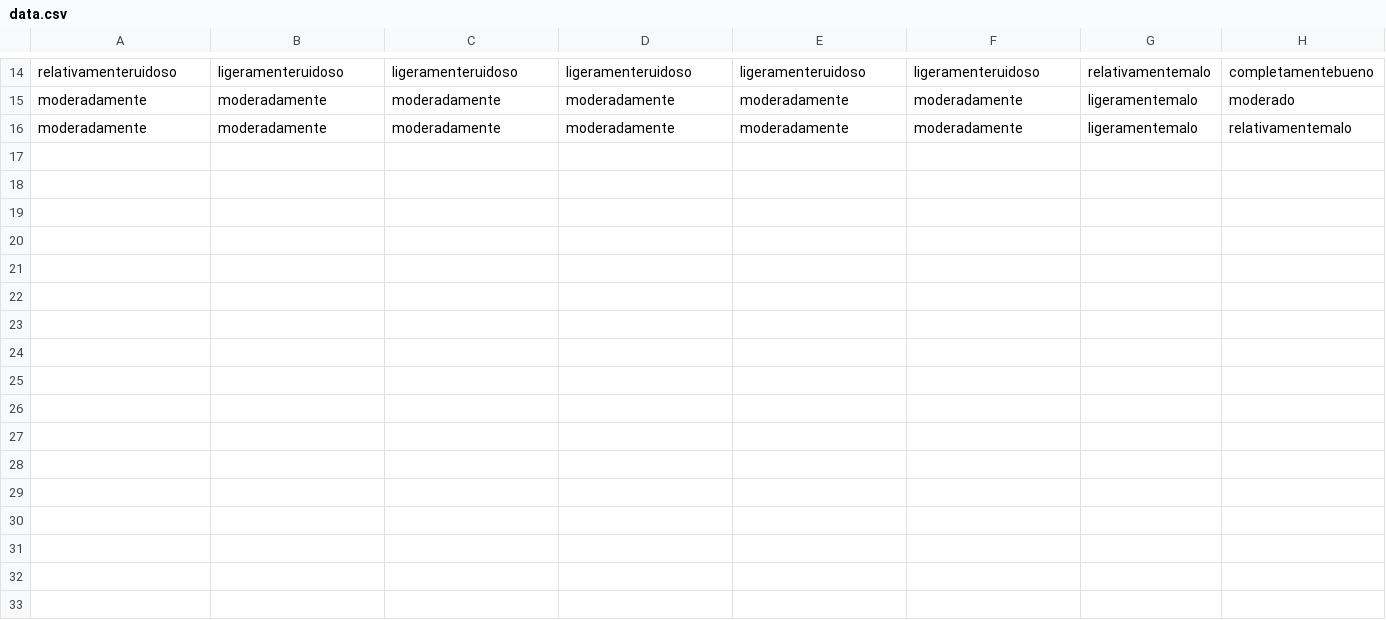
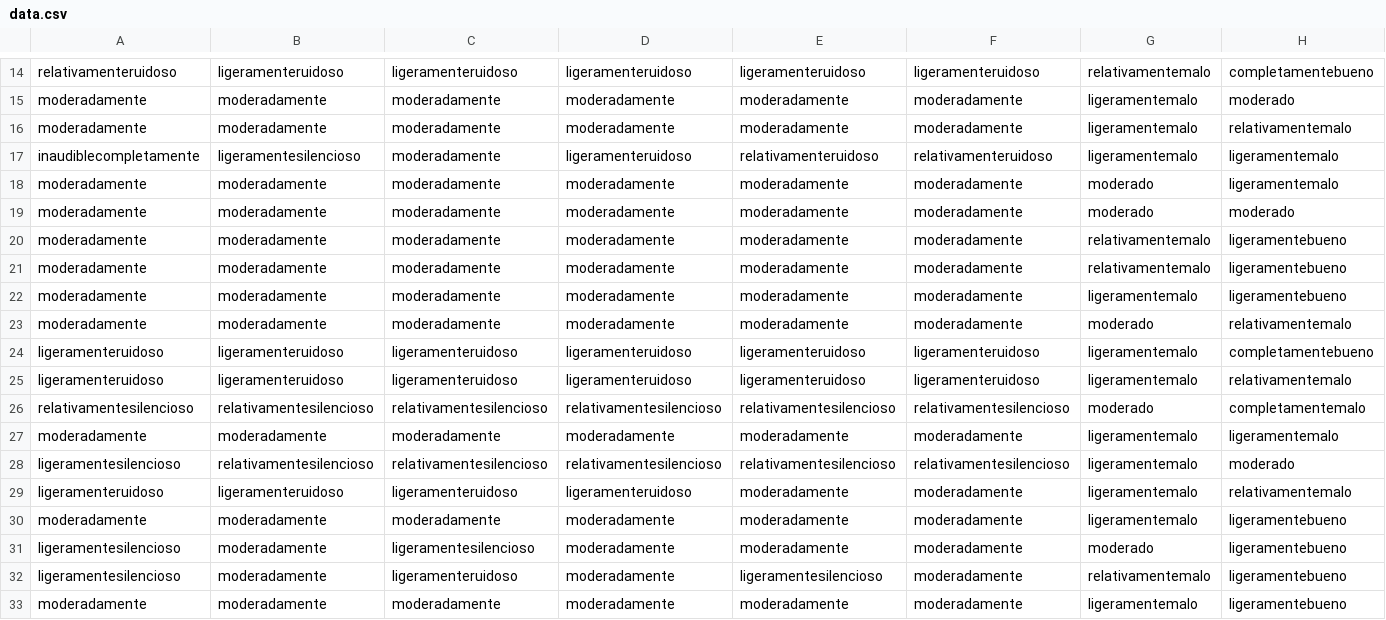
Before and after one commit to dromu/SoundEmotion, a CSV file: Output/data.csv, drawn as a sheet; only a part is shown, gaps mark what is left out.

```diff
--- a/Output/data.csv
+++ b/Output/data.csv
@@ -16 +16,18 @@ moderadamente,moderadamente,moderadamente,moderadamente,moderadamente,moderadame
 moderadamente,moderadamente,moderadamente,moderadamente,moderadamente,moderadamente,ligeramentemalo,relativamentemalo
+inaudiblecompletamente,ligeramentesilencioso,moderadamente,ligeramenteruidoso,relativamenteruidoso,relativamenteruidoso,ligeramentemalo,ligeramentemalo
+moderadamente,moderadamente,moderadamente,moderadamente,moderadamente,moderadamente,moderado,ligeramentemalo
+moderadamente,moderadamente,moderadamente,moderadamente,moderadamente,moderadamente,moderado,moderado
+moderadamente,moderadamente,moderadamente,moderadamente,moderadamente,moderadamente,relativamentemalo,ligeramentebueno
+moderadamente,moderadamente,moderadamente,moderadamente,moderadamente,moderadamente,relativamentemalo,ligeramentebueno
+moderadamente,moderadamente,moderadamente,moderadamente,moderadamente,moderadamente,ligeramentemalo,ligeramentebueno
+moderadamente,moderadamente,moderadamente,moderadamente,moderadamente,moderadamente,moderado,relativamentemalo
+ligeramenteruidoso,ligeramenteruidoso,ligeramenteruidoso,ligeramenteruidoso,ligeramenteruidoso,ligeramenteruidoso,ligeramentemalo,completamentebueno
+ligeramenteruidoso,ligeramenteruidoso,ligeramenteruidoso,ligeramenteruidoso,ligeramenteruidoso,ligeramenteruidoso,ligeramentemalo,relativamentemalo
+relativamentesilencioso,relativamentesilencioso,relativamentesilencioso,relativamentesilencioso,relativamentesilencioso,relativamentesilencioso,moderado,completamentemalo
+moderadamente,moderadamente,moderadamente,moderadamente,moderadamente,moderadamente,ligeramentemalo,ligeramentemalo
+ligeramentesilencioso,relativamentesilencioso,relativamentesilencioso,relativamentesilencioso,relativamentesilencioso,relativamentesilencioso,ligeramentemalo,moderado
+ligeramenteruidoso,ligeramenteruidoso,ligeramenteruidoso,ligeramenteruidoso,moderadamente,moderadamente,ligeramentemalo,relativamentemalo
+moderadamente,moderadamente,moderadamente,moderadamente,moderadamente,moderadamente,ligeramentemalo,ligeramentebueno
+ligeramentesilencioso,moderadamente,ligeramentesilencioso,moderadamente,moderadamente,moderadamente,moderado,ligeramentebueno
+ligeramentesilencioso,moderadamente,ligeramenteruidoso,moderadamente,ligeramentesilencioso,moderadamente,relativamentemalo,ligeramentebueno
+moderadamente,moderadamente,moderadamente,moderadamente,moderadamente,moderadamente,ligeramentemalo,ligeramentebueno
```
Also changed, not shown: 16 other files.
